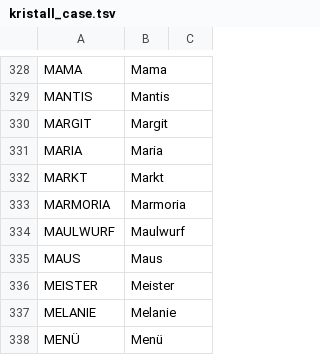
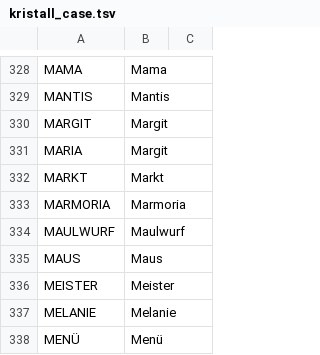
Before and after one commit to remo-vonarx/polishedcrystal, a TSV file: utils/kristall_case.tsv, drawn as a sheet; only a part is shown, gaps mark what is left out.

```diff
--- a/utils/kristall_case.tsv
+++ b/utils/kristall_case.tsv
@@ -330,3 +330,3 @@ MANTIS	Mantis
 MARGIT	Margit
-MARIA	Maria
+MARIA	Margit
 MARKT	Markt
```
Also changed, not shown: utils/kristall_reviewed.tsv, 18 other files.
